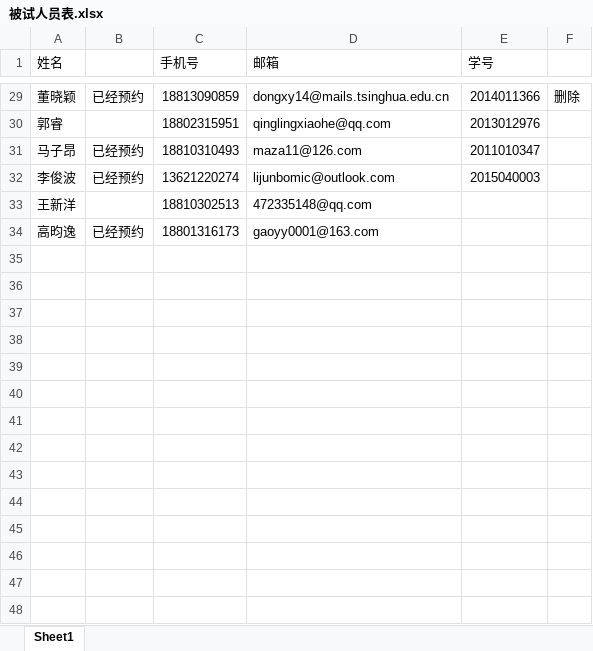
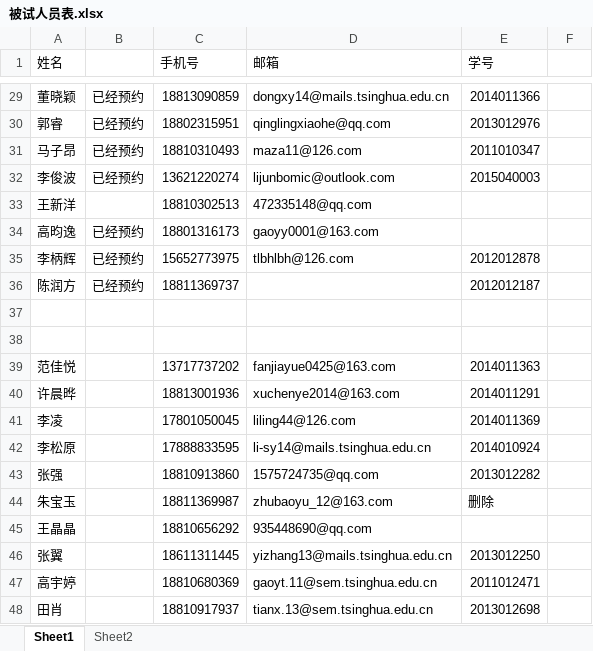
Before and after one commit to luochengleo/timesearch, an Excel workbook: temp/被试人员表.xlsx, sheet Sheet1, drawn as a sheet; only a part is shown, gaps mark what is left out; values as stored, in another font and other column widths than the file's, no cell formats; the diff covers the shown part only; the diff names each change by its address in the sheet, - before the commit and + after, or states it on an @@ line.

```diff
--- a/temp/被试人员表.xlsx (sheet Sheet1)
+++ b/temp/被试人员表.xlsx (sheet Sheet1)
+sheet tab: Sheet2
-F29: 删除
+F29: (empty)
-B30: (empty)
+B30: 已经预约
+row 35: 李柄辉 | 已经预约 | 15652773975 | tlbhlbh@126.com | 2012012878
+row 36: 陈润方 | 已经预约 | 18811369737 |  | 2012012187
+row 37: (empty)
+row 38: (empty)
+row 39: 范佳悦 |  | 13717737202 | fanjiayue0425@163.com | 2014011363
+row 40: 许晨晔 |  | 18813001936 | xuchenye2014@163.com | 2014011291
+row 41: 李凌 |  | 17801050045 | liling44@126.com | 2014011369
+row 42: 李松原 |  | 17888833595 | li-sy14@mails.tsinghua.edu.cn | 2014010924
+row 43: 张强 |  | 18810913860 | 1575724735@qq.com | 2013012282
+row 44: 朱宝玉 |  | 18811369987 | zhubaoyu_12@163.com | 删除
+row 45: 王晶晶 |  | 18810656292 | 935448690@qq.com
+row 46: 张翼 |  | 18611311445 | yizhang13@mails.tsinghua.edu.cn | 2013012250
+row 47: 高宇婷 |  | 18810680369 | gaoyt.11@sem.tsinghua.edu.cn | 2011012471
+row 48: 田肖 |  | 18810917937 | tianx.13@sem.tsinghua.edu.cn | 2013012698
```
Also changed, not shown: 37 edited cells elsewhere in this sheet, cell formats, temp/确定被试时间.xlsx, 29 other files.
